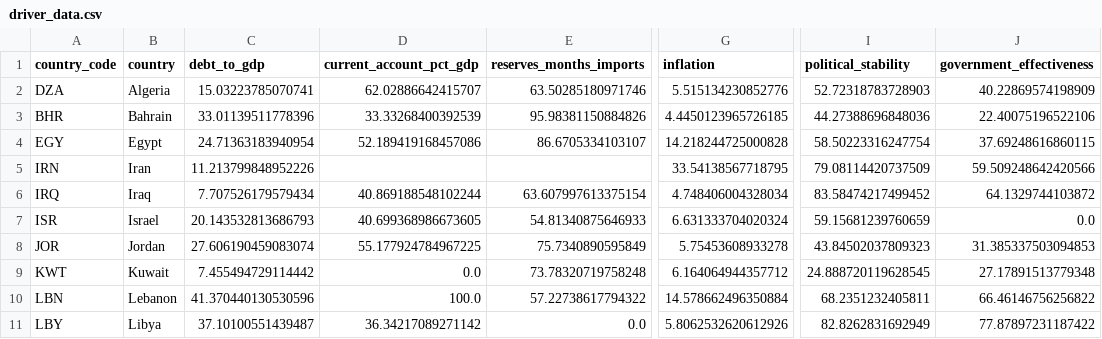
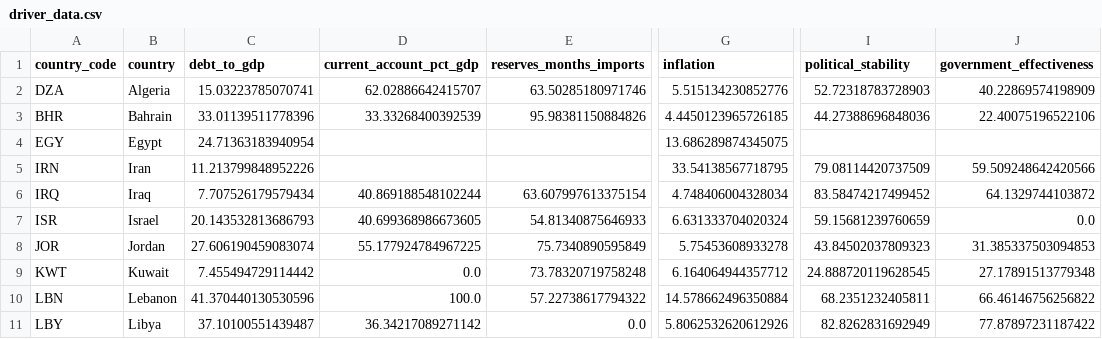
Before and after one commit to rafaywaqar2004-lang/overeign-risk-index, a CSV file: driver_data.csv, drawn as a sheet; only a part is shown, gaps mark what is left out; the diff names each change by its address in the sheet, - before the commit and + after, or states it on an @@ line.

```diff
--- a/driver_data.csv
+++ b/driver_data.csv
-D4 (current_account_pct_gdp): 52.189419168457086
+D4 (current_account_pct_gdp): (empty)
-E4 (reserves_months_imports): 86.6705334103107
+E4 (reserves_months_imports): (empty)
-G4 (inflation): 14.218244725000828
+G4 (inflation): 13.686289874345075
-I4 (political_stability): 58.50223316247754
+I4 (political_stability): (empty)
-J4 (government_effectiveness): 37.69248616860115
+J4 (government_effectiveness): (empty)
```
Also changed, not shown: driver_history.csv, live_sovereign_risk_data.csv, 5 other files.
